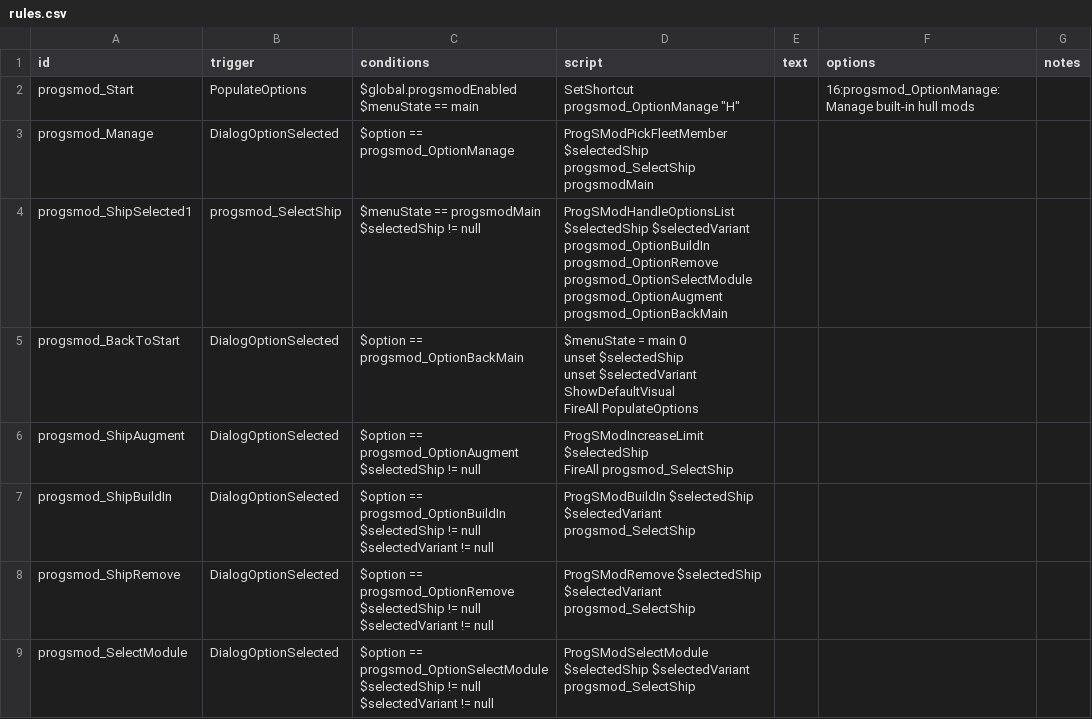
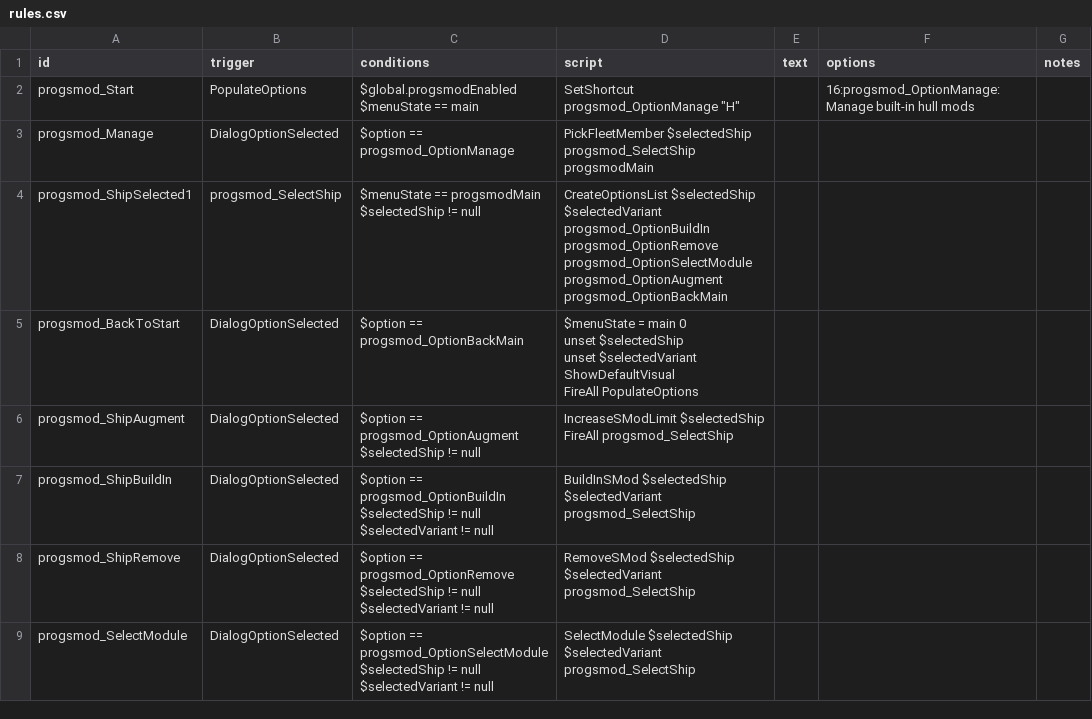
Before and after one commit to qcwxezda/Starsector-Progressive-S-Mods, a CSV file: data/campaign/rules.csv, drawn as a sheet.

Commit message:
Put mostly everything into progsmod folder Remove ProgSMod prefix from fiels

```diff
--- a/data/campaign/rules.csv
+++ b/data/campaign/rules.csv
@@ -3,5 +3,5 @@ progsmod_Start,PopulateOptions,"$global.progsmodEnabled
 $menuState == main","SetShortcut progsmod_OptionManage ""H""",,16:progsmod_OptionManage:Manage built-in hull mods,,,
-progsmod_Manage,DialogOptionSelected,$option == progsmod_OptionManage,ProgSModPickFleetMember $selectedShip progsmod_SelectShip progsmodMain,,,,,
-progsmod_ShipSelected1,progsmod_SelectShip,"$menuState == progsmodMain
-$selectedShip != null",ProgSModHandleOptionsList $selectedShip $selectedVariant progsmod_OptionBuildIn progsmod_OptionRemove progsmod_OptionSelectModule progsmod_OptionAugment progsmod_OptionBackMain,,,,,
+progsmod_Manage,DialogOptionSelected,$option == progsmod_OptionManage,PickFleetMember $selectedShip progsmod_SelectShip progsmodMain,,,,,
+progsmod_ShipSelected1,progsmod_SelectShip,"$menuState == progsmodMain
+$selectedShip != null",CreateOptionsList $selectedShip $selectedVariant progsmod_OptionBuildIn progsmod_OptionRemove progsmod_OptionSelectModule progsmod_OptionAugment progsmod_OptionBackMain,,,,,
 progsmod_BackToStart,DialogOptionSelected,$option == progsmod_OptionBackMain,"$menuState = main 0
@@ -11,13 +11,13 @@ ShowDefaultVisual
 FireAll PopulateOptions",,,,,
-progsmod_ShipAugment,DialogOptionSelected,"$option == progsmod_OptionAugment
-$selectedShip != null","ProgSModIncreaseLimit $selectedShip
-FireAll progsmod_SelectShip",,,,,
-progsmod_ShipBuildIn,DialogOptionSelected,"$option == progsmod_OptionBuildIn
-$selectedShip != null
-$selectedVariant != null",ProgSModBuildIn $selectedShip $selectedVariant progsmod_SelectShip,,,,,
-progsmod_ShipRemove,DialogOptionSelected,"$option == progsmod_OptionRemove
-$selectedShip != null
-$selectedVariant != null",ProgSModRemove $selectedShip $selectedVariant progsmod_SelectShip,,,,,
-progsmod_SelectModule,DialogOptionSelected,"$option == progsmod_OptionSelectModule
-$selectedShip != null
-$selectedVariant != null",ProgSModSelectModule $selectedShip $selectedVariant progsmod_SelectShip,,,,,
+progsmod_ShipAugment,DialogOptionSelected,"$option == progsmod_OptionAugment
+$selectedShip != null","IncreaseSModLimit $selectedShip
+FireAll progsmod_SelectShip",,,,,
+progsmod_ShipBuildIn,DialogOptionSelected,"$option == progsmod_OptionBuildIn
+$selectedShip != null
+$selectedVariant != null",BuildInSMod $selectedShip $selectedVariant progsmod_SelectShip,,,,,
+progsmod_ShipRemove,DialogOptionSelected,"$option == progsmod_OptionRemove
+$selectedShip != null
+$selectedVariant != null",RemoveSMod $selectedShip $selectedVariant progsmod_SelectShip,,,,,
+progsmod_SelectModule,DialogOptionSelected,"$option == progsmod_OptionSelectModule
+$selectedShip != null
+$selectedVariant != null",SelectModule $selectedShip $selectedVariant progsmod_SelectShip,,,,,
```
Also changed, not shown: data/hullmods/hull_mods.csv, 20 other files.
